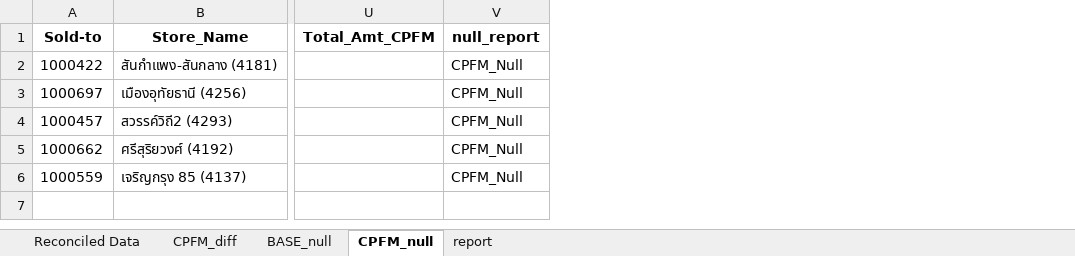
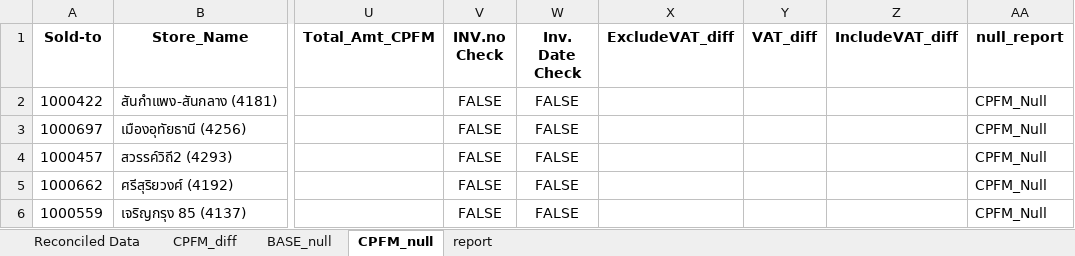
Before and after one commit to ChirawatCh/SMS-invoice-matching-phase2, an Excel workbook: outputs/reconciled_data_CPRam.xlsx, sheet CPFM_null, drawn as a sheet; only a part is shown, gaps mark what is left out; values as stored, in another font and other column widths than the file's, no borders; the diff names each change by its address in the sheet, - before the commit and + after, or states it on an @@ line.

```diff
--- a/outputs/reconciled_data_CPRam.xlsx (sheet CPFM_null)
+++ b/outputs/reconciled_data_CPRam.xlsx (sheet CPFM_null)
+column V (INV.no Check), rows 2-6: all FALSE
+column W (Inv. Date Check), rows 2-6: all FALSE
+column X (ExcludeVAT_diff), empty
+column Y (VAT_diff), empty
+column Z (IncludeVAT_diff), empty
```
Also changed, not shown: sheet BASE_null, sheet Reconciled Data, sheet report, outputs/reconciled_data_CPAxtra.xlsx, outputs/reconciled_data_PerfectCompanion.xlsx, 8 other files.
